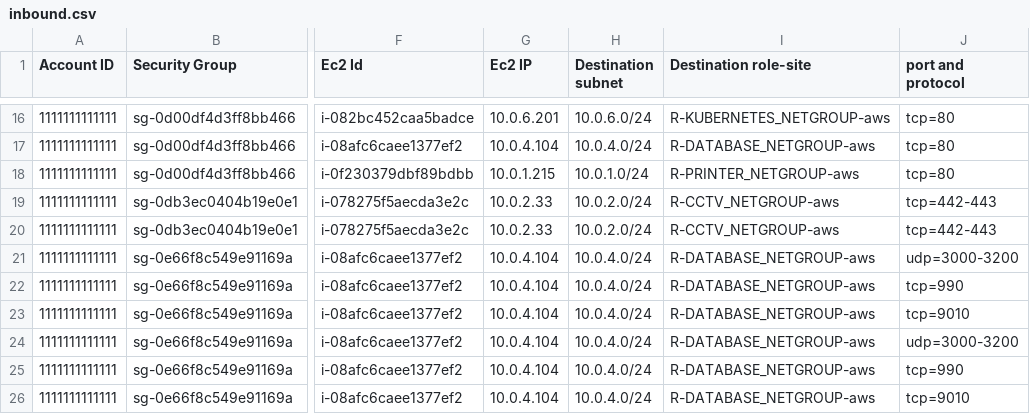
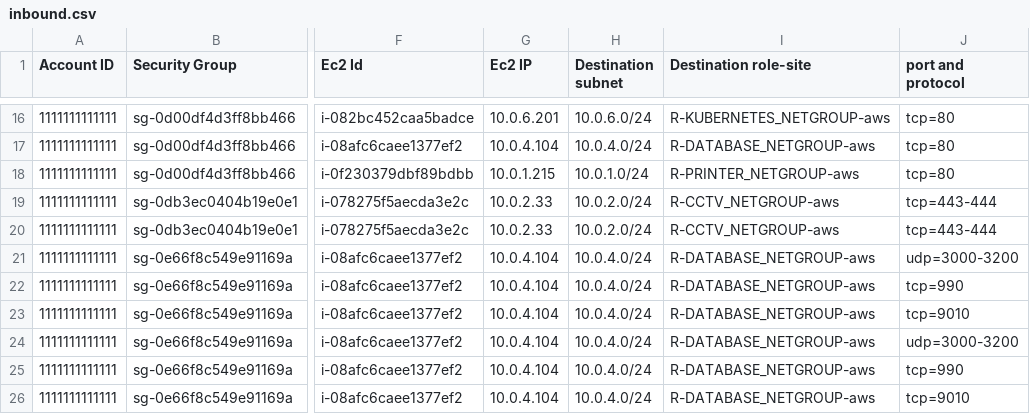
Before and after one commit to guidodg86/sg-database, a CSV file: inbound.csv, drawn as a sheet; only a part is shown, gaps mark what is left out; the diff names each change by its address in the sheet, - before the commit and + after, or states it on an @@ line.

```diff
--- a/inbound.csv
+++ b/inbound.csv
-J19:J20 (port and protocol): tcp=442-443
+J19:J20 (port and protocol): tcp=443-444
```
Also changed, not shown: outbound.csv.
